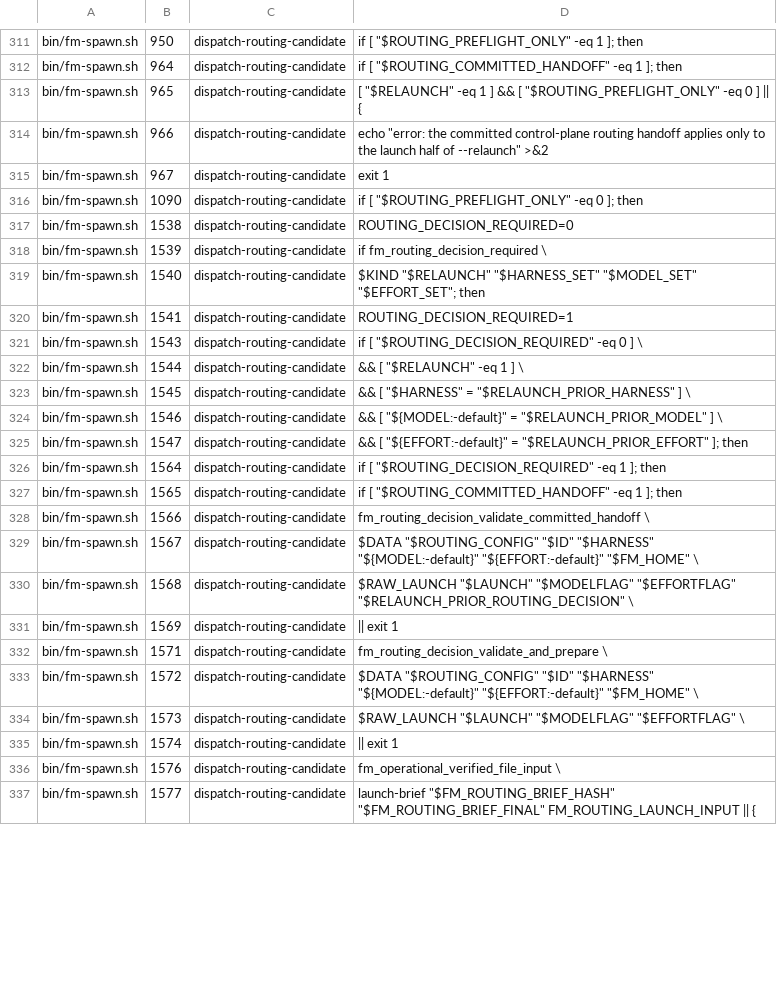
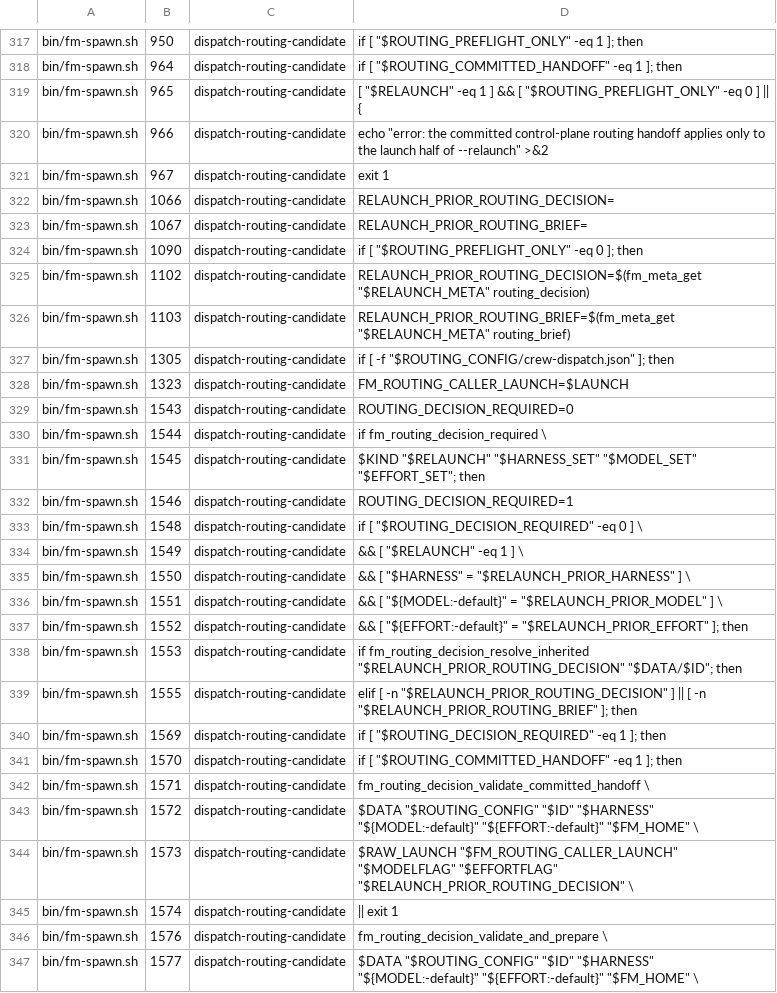
Before and after one commit to kunchenguid/firstmate, a TSV file: docs/verification/routing-receipt-guard-sites.tsv, drawn as a sheet; only a part is shown, gaps mark what is left out; the diff covers the shown part only.

Commit message:
fix: bind raw routing receipts to caller commands

```diff
--- a/docs/verification/routing-receipt-guard-sites.tsv
+++ b/docs/verification/routing-receipt-guard-sites.tsv
@@ -315,23 +321,27 @@ bin/fm-spawn.sh	966	dispatch-routing-candidate	echo "error: the committed contro
 bin/fm-spawn.sh	967	dispatch-routing-candidate	exit 1
+bin/fm-spawn.sh	1066	dispatch-routing-candidate	RELAUNCH_PRIOR_ROUTING_DECISION=
+bin/fm-spawn.sh	1067	dispatch-routing-candidate	RELAUNCH_PRIOR_ROUTING_BRIEF=
 bin/fm-spawn.sh	1090	dispatch-routing-candidate	if [ "$ROUTING_PREFLIGHT_ONLY" -eq 0 ]; then
-bin/fm-spawn.sh	1538	dispatch-routing-candidate	ROUTING_DECISION_REQUIRED=0
-bin/fm-spawn.sh	1539	dispatch-routing-candidate	if fm_routing_decision_required \
-bin/fm-spawn.sh	1540	dispatch-routing-candidate	"$KIND" "$RELAUNCH" "$HARNESS_SET" "$MODEL_SET" "$EFFORT_SET"; then
-bin/fm-spawn.sh	1541	dispatch-routing-candidate	ROUTING_DECISION_REQUIRED=1
-bin/fm-spawn.sh	1543	dispatch-routing-candidate	if [ "$ROUTING_DECISION_REQUIRED" -eq 0 ] \
-bin/fm-spawn.sh	1544	dispatch-routing-candidate	&& [ "$RELAUNCH" -eq 1 ] \
-bin/fm-spawn.sh	1545	dispatch-routing-candidate	&& [ "$HARNESS" = "$RELAUNCH_PRIOR_HARNESS" ] \
-bin/fm-spawn.sh	1546	dispatch-routing-candidate	&& [ "${MODEL:-default}" = "$RELAUNCH_PRIOR_MODEL" ] \
-bin/fm-spawn.sh	1547	dispatch-routing-candidate	&& [ "${EFFORT:-default}" = "$RELAUNCH_PRIOR_EFFORT" ]; then
-bin/fm-spawn.sh	1564	dispatch-routing-candidate	if [ "$ROUTING_DECISION_REQUIRED" -eq 1 ]; then
-bin/fm-spawn.sh	1565	dispatch-routing-candidate	if [ "$ROUTING_COMMITTED_HANDOFF" -eq 1 ]; then
-bin/fm-spawn.sh	1566	dispatch-routing-candidate	fm_routing_decision_validate_committed_handoff \
-bin/fm-spawn.sh	1567	dispatch-routing-candidate	"$DATA" "$ROUTING_CONFIG" "$ID" "$HARNESS" "${MODEL:-default}" "${EFFORT:-default}" "$FM_HOME" \
-bin/fm-spawn.sh	1568	dispatch-routing-candidate	"$RAW_LAUNCH" "$LAUNCH" "$MODELFLAG" "$EFFORTFLAG" "$RELAUNCH_PRIOR_ROUTING_DECISION" \
-bin/fm-spawn.sh	1569	dispatch-routing-candidate	|| exit 1
-bin/fm-spawn.sh	1571	dispatch-routing-candidate	fm_routing_decision_validate_and_prepare \
+bin/fm-spawn.sh	1102	dispatch-routing-candidate	RELAUNCH_PRIOR_ROUTING_DECISION=$(fm_meta_get "$RELAUNCH_META" routing_decision)
+bin/fm-spawn.sh	1103	dispatch-routing-candidate	RELAUNCH_PRIOR_ROUTING_BRIEF=$(fm_meta_get "$RELAUNCH_META" routing_brief)
+bin/fm-spawn.sh	1305	dispatch-routing-candidate	if [ -f "$ROUTING_CONFIG/crew-dispatch.json" ]; then
+bin/fm-spawn.sh	1323	dispatch-routing-candidate	FM_ROUTING_CALLER_LAUNCH=$LAUNCH
+bin/fm-spawn.sh	1543	dispatch-routing-candidate	ROUTING_DECISION_REQUIRED=0
+bin/fm-spawn.sh	1544	dispatch-routing-candidate	if fm_routing_decision_required \
+bin/fm-spawn.sh	1545	dispatch-routing-candidate	"$KIND" "$RELAUNCH" "$HARNESS_SET" "$MODEL_SET" "$EFFORT_SET"; then
+bin/fm-spawn.sh	1546	dispatch-routing-candidate	ROUTING_DECISION_REQUIRED=1
+bin/fm-spawn.sh	1548	dispatch-routing-candidate	if [ "$ROUTING_DECISION_REQUIRED" -eq 0 ] \
+bin/fm-spawn.sh	1549	dispatch-routing-candidate	&& [ "$RELAUNCH" -eq 1 ] \
+bin/fm-spawn.sh	1550	dispatch-routing-candidate	&& [ "$HARNESS" = "$RELAUNCH_PRIOR_HARNESS" ] \
+bin/fm-spawn.sh	1551	dispatch-routing-candidate	&& [ "${MODEL:-default}" = "$RELAUNCH_PRIOR_MODEL" ] \
+bin/fm-spawn.sh	1552	dispatch-routing-candidate	&& [ "${EFFORT:-default}" = "$RELAUNCH_PRIOR_EFFORT" ]; then
+bin/fm-spawn.sh	1553	dispatch-routing-candidate	if fm_routing_decision_resolve_inherited "$RELAUNCH_PRIOR_ROUTING_DECISION" "$DATA/$ID"; then
+bin/fm-spawn.sh	1555	dispatch-routing-candidate	elif [ -n "$RELAUNCH_PRIOR_ROUTING_DECISION" ] || [ -n "$RELAUNCH_PRIOR_ROUTING_BRIEF" ]; then
+bin/fm-spawn.sh	1569	dispatch-routing-candidate	if [ "$ROUTING_DECISION_REQUIRED" -eq 1 ]; then
+bin/fm-spawn.sh	1570	dispatch-routing-candidate	if [ "$ROUTING_COMMITTED_HANDOFF" -eq 1 ]; then
+bin/fm-spawn.sh	1571	dispatch-routing-candidate	fm_routing_decision_validate_committed_handoff \
 bin/fm-spawn.sh	1572	dispatch-routing-candidate	"$DATA" "$ROUTING_CONFIG" "$ID" "$HARNESS" "${MODEL:-default}" "${EFFORT:-default}" "$FM_HOME" \
-bin/fm-spawn.sh	1573	dispatch-routing-candidate	"$RAW_LAUNCH" "$LAUNCH" "$MODELFLAG" "$EFFORTFLAG" \
+bin/fm-spawn.sh	1573	dispatch-routing-candidate	"$RAW_LAUNCH" "$FM_ROUTING_CALLER_LAUNCH" "$MODELFLAG" "$EFFORTFLAG" "$RELAUNCH_PRIOR_ROUTING_DECISION" \
 bin/fm-spawn.sh	1574	dispatch-routing-candidate	|| exit 1
-bin/fm-spawn.sh	1576	dispatch-routing-candidate	fm_operational_verified_file_input \
-bin/fm-spawn.sh	1577	dispatch-routing-candidate	launch-brief "$FM_ROUTING_BRIEF_HASH" "$FM_ROUTING_BRIEF_FINAL" FM_ROUTING_LAUNCH_INPUT || {
+bin/fm-spawn.sh	1576	dispatch-routing-candidate	fm_routing_decision_validate_and_prepare \
+bin/fm-spawn.sh	1577	dispatch-routing-candidate	"$DATA" "$ROUTING_CONFIG" "$ID" "$HARNESS" "${MODEL:-default}" "${EFFORT:-default}" "$FM_HOME" \
```
Also changed, not shown: 18 added rows, 1 removed row and 25 edited cells elsewhere in this file, 5 other files.
